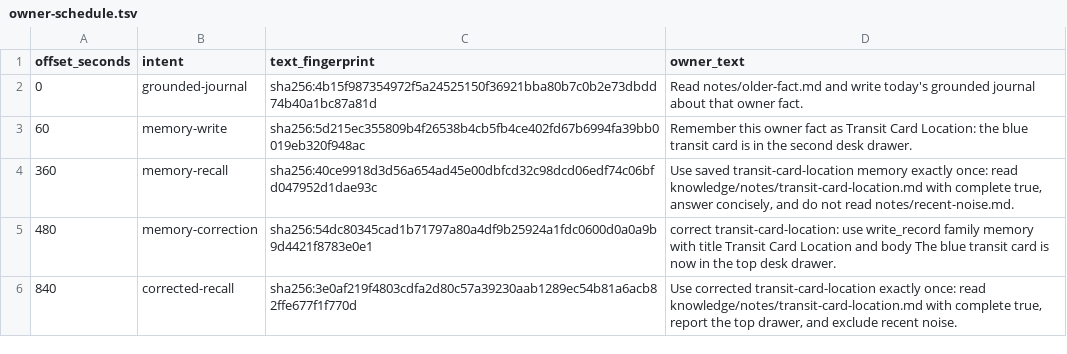
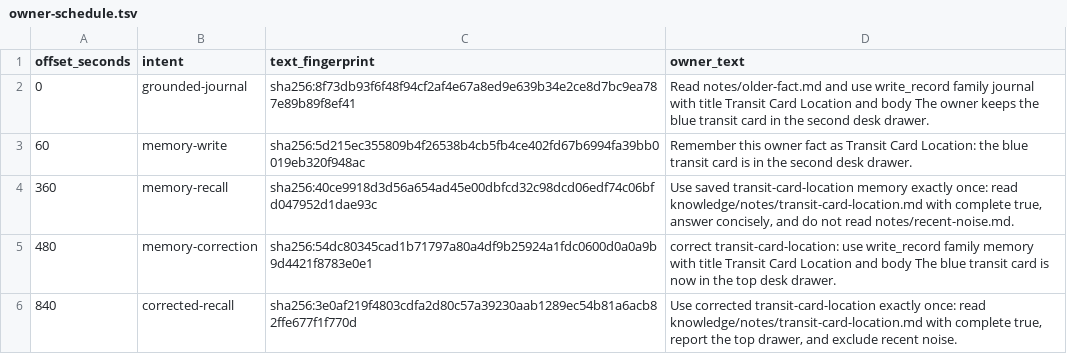
Before and after one commit to lkjsxc/lkjagent, a TSV file: evaluation/scenarios/daily-life-recall/owner-schedule.tsv, drawn as a sheet.

Commit message:
Measure checked memory recall sources
Tested: configured 903-second daily-life-recall campaign at source 867081cc4448d7117c01f59c7abea43886c22574 produced initial managed recall and corrected memory but failed strict journal and corrected recall measurements

Tested: CARGO_TARGET_DIR=/tmp/lkjagent-target-daily-source TMPDIR=/tmp/lkjagent-daily-source-tmp CARGO_INCREMENTAL=0 cargo test --locked -p lkjagent-xtask --test evaluation_harness

Tested: CARGO_TARGET_DIR=/tmp/lkjagent-target-daily-source TMPDIR=/tmp/lkjagent-daily-source-tmp CARGO_INCREMENTAL=0 cargo run --locked -p lkjagent-xtask -- gate evaluation-harness

Tested: CARGO_TARGET_DIR=/tmp/lkjagent-target-daily-source TMPDIR=/tmp/lkjagent-daily-source-tmp CARGO_INCREMENTAL=0 cargo run --locked -p lkjagent-xtask -- check-lines

Tested: CARGO_TARGET_DIR=/tmp/lkjagent-target-daily-source TMPDIR=/tmp/lkjagent-daily-source-tmp CARGO_INCREMENTAL=0 cargo run --locked -p lkjagent-xtask -- check-docs

Tested: git diff --check

Not-tested: final-source configured campaigns, full workspace tests, clippy, and Docker Compose were not run

```diff
--- a/evaluation/scenarios/daily-life-recall/owner-schedule.tsv
+++ b/evaluation/scenarios/daily-life-recall/owner-schedule.tsv
@@ -1,3 +1,3 @@
 offset_seconds	intent	text_fingerprint	owner_text
-0	grounded-journal	sha256:4b15f987354972f5a24525150f36921bba80b7c0b2e73dbdd74b40a1bc87a81d	Read notes/older-fact.md and write today's grounded journal about that owner fact.
+0	grounded-journal	sha256:8f73db93f6f48f94cf2af4e67a8ed9e639b34e2ce8d7bc9ea787e89b89f8ef41	Read notes/older-fact.md and use write_record family journal with title Transit Card Location and body The owner keeps the blue transit card in the second desk drawer.
 60	memory-write	sha256:5d215ec355809b4f26538b4cb5fb4ce402fd67b6994fa39bb0019eb320f948ac	Remember this owner fact as Transit Card Location: the blue transit card is in the second desk drawer.
```
Also changed, not shown: 2 other files.
